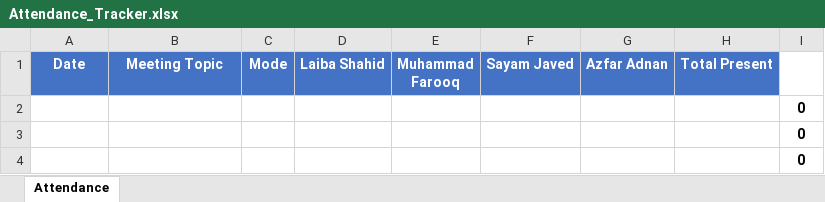
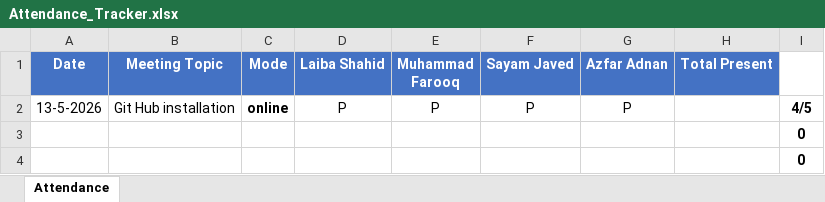
Before and after one commit to farokhan522-blip/PROJECT-IDS-LOAN-APPROVAL, an Excel workbook: Attendance_Tracker.xlsx, sheet Attendance, drawn as a sheet; only a part is shown; values as stored, in another font and other column widths than the file's, no borders; conditional formats not drawn; removed rows and columns are numbered as before the commit, all else as after; the diff names each change by its address in the sheet, - before the commit and + after, or states it on an @@ line.

Commit message:
meeting 1 attendance done

```diff
--- a/Attendance_Tracker.xlsx (sheet Attendance)
+++ b/Attendance_Tracker.xlsx (sheet Attendance)
-row 2:  |  |  |  |  |  |  |  | 0
+row 2: 13-5-2026 | Git Hub installation | online | P | P | P | P |  | 4/5
```
Also changed, not shown: 1 other file.
